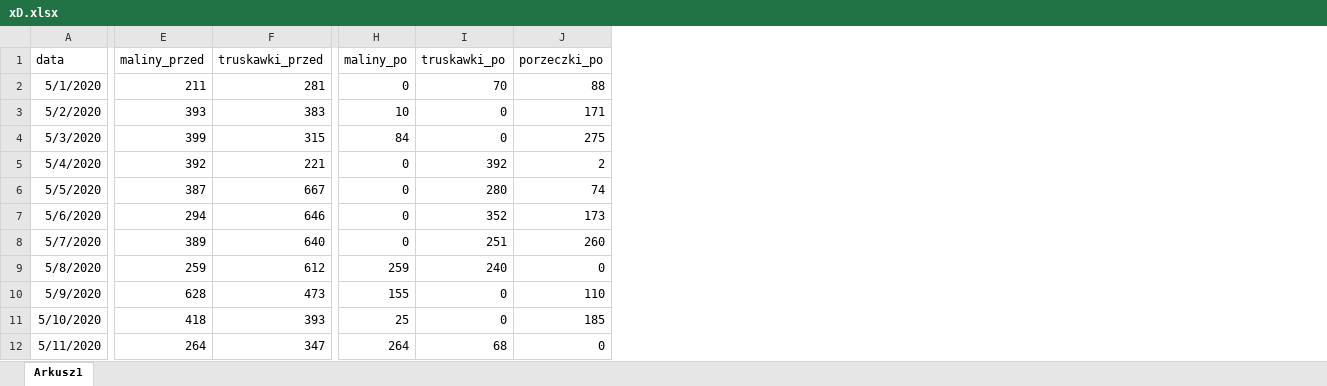
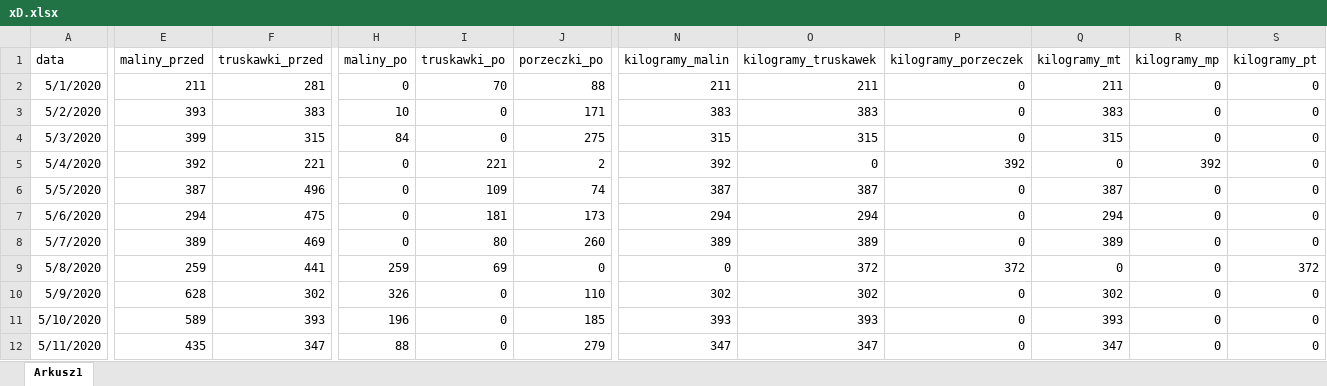
Before and after one commit to Mariojey/infoMatura-python, an Excel workbook: OWOCE2023/xD.xlsx, sheet Arkusz1, drawn as a sheet; only a part is shown, gaps mark what is left out; values as stored, in another font and other column widths than the file's, no borders; table styles not drawn; the diff covers the shown part only; the diff names each change by its address in the sheet, - before the commit and + after, or states it on an @@ line.

Commit message:
OWOCE

```diff
--- a/OWOCE2023/xD.xlsx (sheet Arkusz1)
+++ b/OWOCE2023/xD.xlsx (sheet Arkusz1)
+column N (kilogramy_malin), rows 2-12: 211 | 383 | 315 | 392 | 387 | 294 | 389 | 0 | 302 | 393 | 347
+column O (kilogramy_truskawek), rows 2-12: 211 | 383 | 315 | 0 | 387 | 294 | 389 | 372 | 302 | 393 | 347
+column P (kilogramy_porzeczek), rows 2-12: 0 | 0 | 0 | 392 | 0 | 0 | 0 | 372 | 0 | 0 | 0
+column Q (kilogramy_mt), rows 2-12: 211 | 383 | 315 | 0 | 387 | 294 | 389 | 0 | 302 | 393 | 347
+column R (kilogramy_mp), rows 2-12: 0 | 0 | 0 | 392 | 0 | 0 | 0 | 0 | 0 | 0 | 0
+column S (kilogramy_pt), rows 2-12: 0 | 0 | 0 | 0 | 0 | 0 | 0 | 372 | 0 | 0 | 0
-I5 (truskawki_po): 392
+I5 (truskawki_po): 221
-F6 (truskawki_przed): 667
+F6 (truskawki_przed): 496
-I6 (truskawki_po): 280
+I6 (truskawki_po): 109
-F7 (truskawki_przed): 646
+F7 (truskawki_przed): 475
-I7 (truskawki_po): 352
+I7 (truskawki_po): 181
-F8 (truskawki_przed): 640
+F8 (truskawki_przed): 469
-I8 (truskawki_po): 251
+I8 (truskawki_po): 80
-F9 (truskawki_przed): 612
+F9 (truskawki_przed): 441
-I9 (truskawki_po): 240
+I9 (truskawki_po): 69
-F10 (truskawki_przed): 473
+F10 (truskawki_przed): 302
-H10 (maliny_po): 155
+H10 (maliny_po): 326
-E11 (maliny_przed): 418
+E11 (maliny_przed): 589
-H11 (maliny_po): 25
+H11 (maliny_po): 196
-E12 (maliny_przed): 264
+E12 (maliny_przed): 435
-H12 (maliny_po): 264
+H12 (maliny_po): 88
-I12 (truskawki_po): 68
+I12 (truskawki_po): 0
-J12 (porzeczki_po): 0
+J12 (porzeczki_po): 279
```
Also changed, not shown: 1 added row, 1 removed row and 822 edited cells elsewhere in this sheet, formulas that keep their value, 2 other files.
